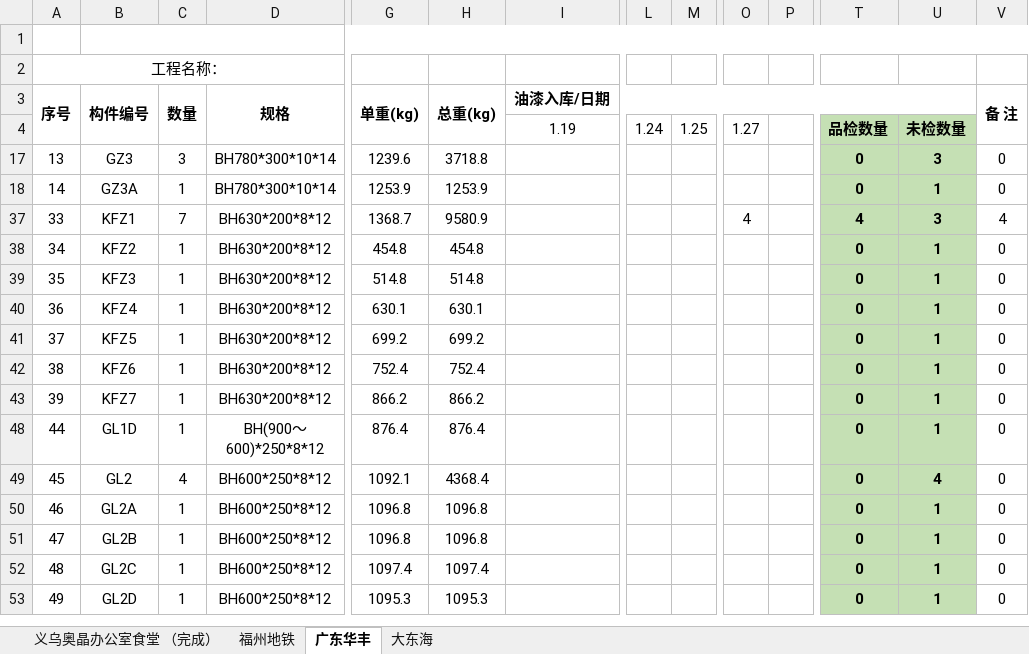
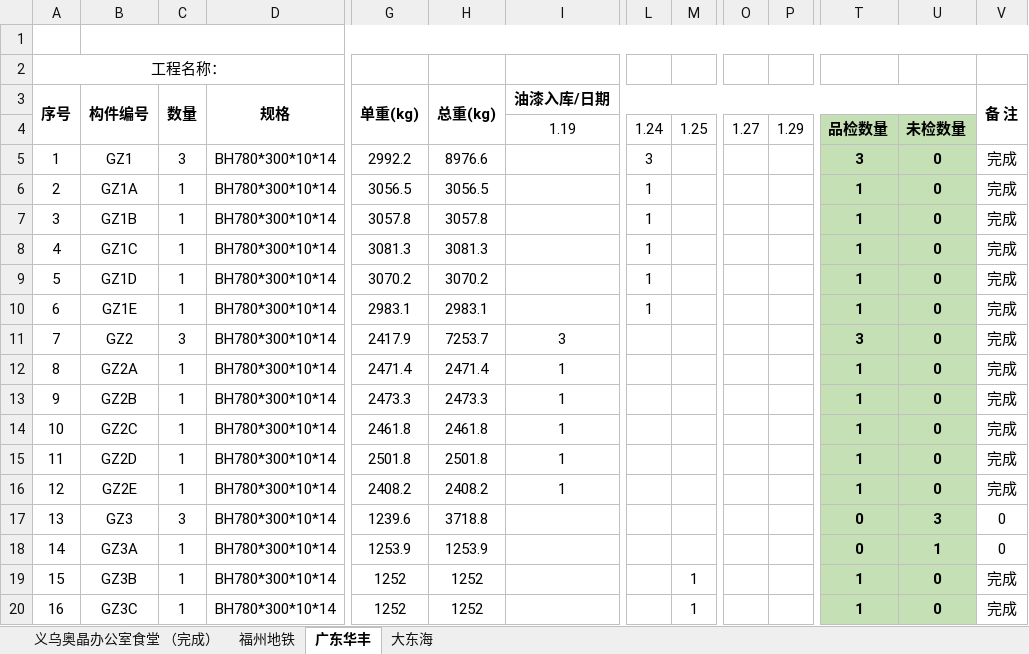
Before and after one commit to LuJZ1402/Upan, an Excel workbook: 油漆统计.xlsx, sheet 广东华丰, drawn as a sheet; only a part is shown, gaps mark what is left out; the shorter side is filled out with more unchanged rows; values as stored, in another font and other column widths than the file's, no borders; rows hold the shown columns only; the diff covers the shown part only; the diff names each change by its address in the sheet, - before the commit and + after, or states it on an @@ line.

Commit message:
Update 油漆统计.xlsx

```diff
--- a/油漆统计.xlsx (sheet 广东华丰)
+++ b/油漆统计.xlsx (sheet 广东华丰)
-P4: (empty)
+P4: 1.29
@@ row 5 unhidden: 1 | GZ1 | 3 | BH780*300*10*14 | 2992.2 | 8976.6 |  | 3 |  |  |  | 3 | 0 | 完成 @@
@@ row 6 unhidden: 2 | GZ1A | 1 | BH780*300*10*14 | 3056.5 | 3056.5 |  | 1 |  |  |  | 1 | 0 | 完成 @@
@@ row 7 unhidden: 3 | GZ1B | 1 | BH780*300*10*14 | 3057.8 | 3057.8 |  | 1 |  |  |  | 1 | 0 | 完成 @@
@@ row 8 unhidden: 4 | GZ1C | 1 | BH780*300*10*14 | 3081.3 | 3081.3 |  | 1 |  |  |  | 1 | 0 | 完成 @@
@@ row 9 unhidden: 5 | GZ1D | 1 | BH780*300*10*14 | 3070.2 | 3070.2 |  | 1 |  |  |  | 1 | 0 | 完成 @@
@@ row 10 unhidden: 6 | GZ1E | 1 | BH780*300*10*14 | 2983.1 | 2983.1 |  | 1 |  |  |  | 1 | 0 | 完成 @@
@@ row 11 unhidden: 7 | GZ2 | 3 | BH780*300*10*14 | 2417.9 | 7253.7 | 3 |  |  |  |  | 3 | 0 | 完成 @@
@@ row 12 unhidden: 8 | GZ2A | 1 | BH780*300*10*14 | 2471.4 | 2471.4 | 1 |  |  |  |  | 1 | 0 | 完成 @@
@@ row 13 unhidden: 9 | GZ2B | 1 | BH780*300*10*14 | 2473.3 | 2473.3 | 1 |  |  |  |  | 1 | 0 | 完成 @@
@@ row 14 unhidden: 10 | GZ2C | 1 | BH780*300*10*14 | 2461.8 | 2461.8 | 1 |  |  |  |  | 1 | 0 | 完成 @@
@@ row 15 unhidden: 11 | GZ2D | 1 | BH780*300*10*14 | 2501.8 | 2501.8 | 1 |  |  |  |  | 1 | 0 | 完成 @@
@@ row 16 unhidden: 12 | GZ2E | 1 | BH780*300*10*14 | 2408.2 | 2408.2 | 1 |  |  |  |  | 1 | 0 | 完成 @@
@@ row 19 unhidden: 15 | GZ3B | 1 | BH780*300*10*14 | 1252 | 1252 |  |  | 1 |  |  | 1 | 0 | 完成 @@
@@ row 20 unhidden: 16 | GZ3C | 1 | BH780*300*10*14 | 1252 | 1252 |  |  | 1 |  |  | 1 | 0 | 完成 @@
```
Also changed, not shown: 36 hidden or unhidden rows and 36 edited cells elsewhere in this sheet.
